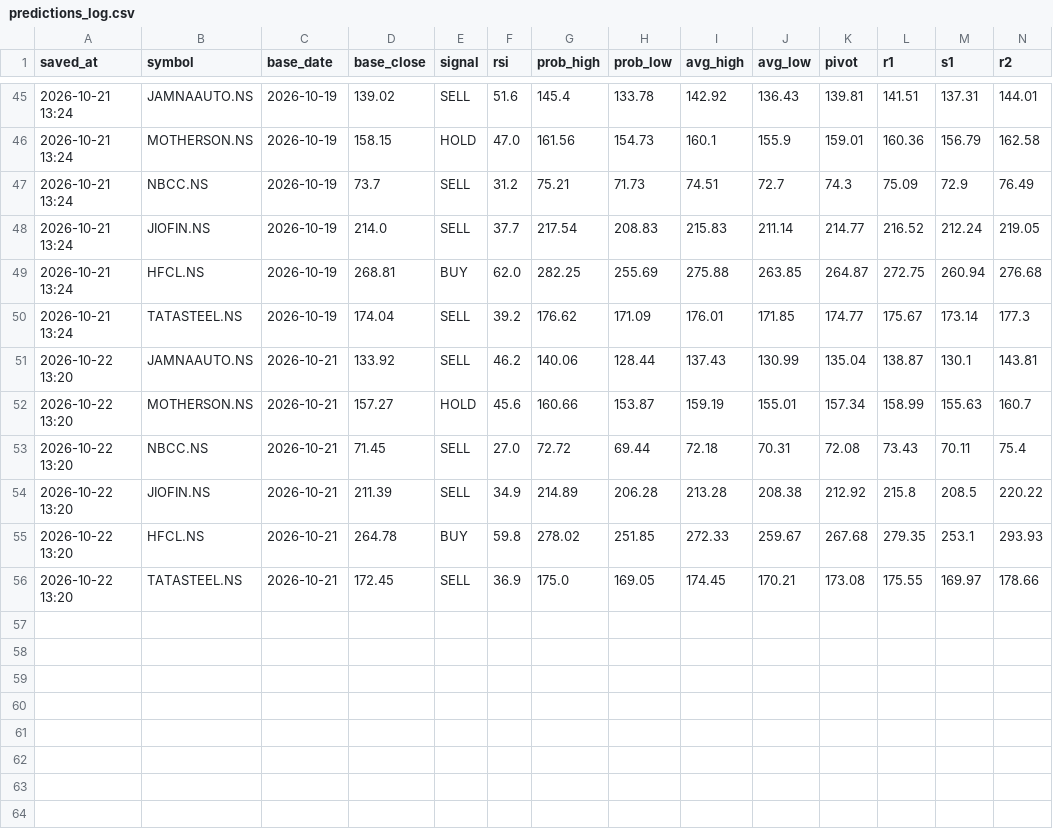
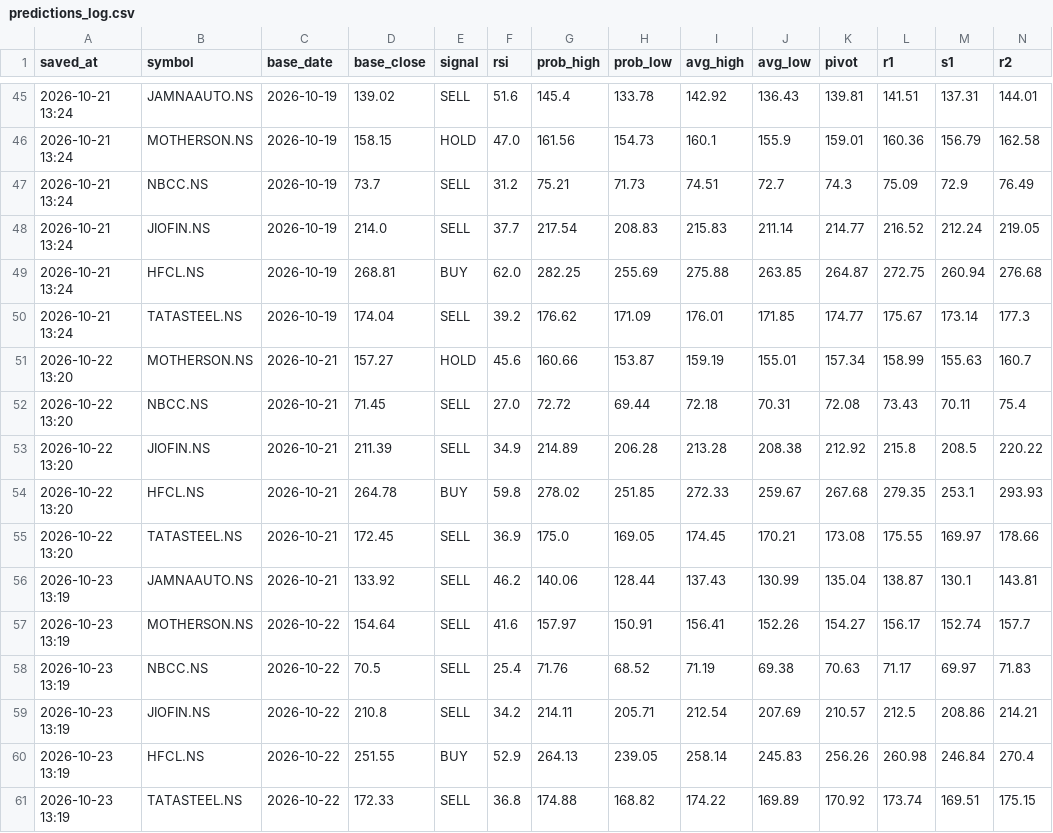
Before and after one commit to vinodmenariya/trading-journal, a CSV file: predictions_log.csv, drawn as a sheet; only a part is shown, gaps mark what is left out; removed rows and columns are numbered as before the commit, all else as after; rows hold the shown columns only; the diff names each change by its address in the sheet, - before the commit and + after, or states it on an @@ line.

```diff
--- a/predictions_log.csv
+++ b/predictions_log.csv
-row 51: 2026-10-22 13:20 | JAMNAAUTO.NS | 2026-10-21 | 133.92 | SELL | 46.2 | 140.06 | 128.44 | 137.43 | 130.99 | 135.04 | 138.87 | 130.1 | 143.81
+row 56: 2026-10-23 13:19 | JAMNAAUTO.NS | 2026-10-21 | 133.92 | SELL | 46.2 | 140.06 | 128.44 | 137.43 | 130.99 | 135.04 | 138.87 | 130.1 | 143.81
+row 57: 2026-10-23 13:19 | MOTHERSON.NS | 2026-10-22 | 154.64 | SELL | 41.6 | 157.97 | 150.91 | 156.41 | 152.26 | 154.27 | 156.17 | 152.74 | 157.7
+row 58: 2026-10-23 13:19 | NBCC.NS | 2026-10-22 | 70.5 | SELL | 25.4 | 71.76 | 68.52 | 71.19 | 69.38 | 70.63 | 71.17 | 69.97 | 71.83
+row 59: 2026-10-23 13:19 | JIOFIN.NS | 2026-10-22 | 210.8 | SELL | 34.2 | 214.11 | 205.71 | 212.54 | 207.69 | 210.57 | 212.5 | 208.86 | 214.21
+row 60: 2026-10-23 13:19 | HFCL.NS | 2026-10-22 | 251.55 | BUY | 52.9 | 264.13 | 239.05 | 258.14 | 245.83 | 256.26 | 260.98 | 246.84 | 270.4
+row 61: 2026-10-23 13:19 | TATASTEEL.NS | 2026-10-22 | 172.33 | SELL | 36.8 | 174.88 | 168.82 | 174.22 | 169.89 | 170.92 | 173.74 | 169.51 | 175.15
```
Also changed, not shown: 1 other file.
